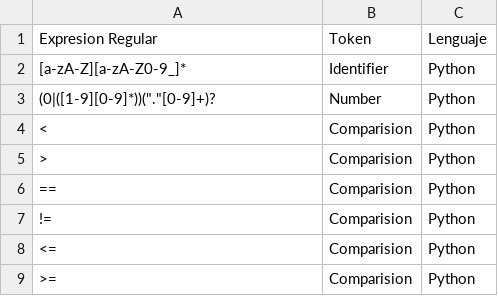
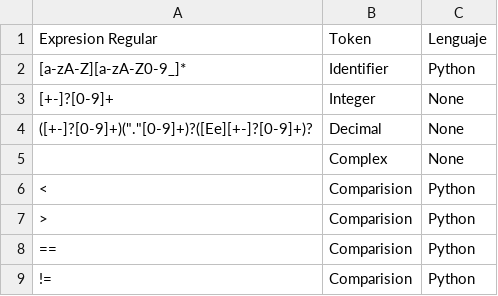
Before and after one commit to ValdezFOmar/AutomataJFlex, a CSV file: doc/kws_list.csv, drawn as a sheet; only a part is shown; the shorter side is filled out with more unchanged rows; the diff covers the shown part only.

```diff
--- a/doc/kws_list.csv
+++ b/doc/kws_list.csv
@@ -2,3 +2,5 @@ Expresion Regular,Token,Lenguaje
 [a-zA-Z][a-zA-Z0-9_]*,Identifier,Python
-"(0|([1-9][0-9]*))("".""[0-9]+)?",Number,Python
+[+-]?[0-9]+,Integer,None
+([+-]?[0-9]+)("."[0-9]+)?([Ee][+-]?[0-9]+)?,Decimal,None,
+,Complex,None,
 <,Comparision,Python
```
Also changed, not shown: 56 added rows elsewhere in this file, doc/tokens.csv, 5 other files.
